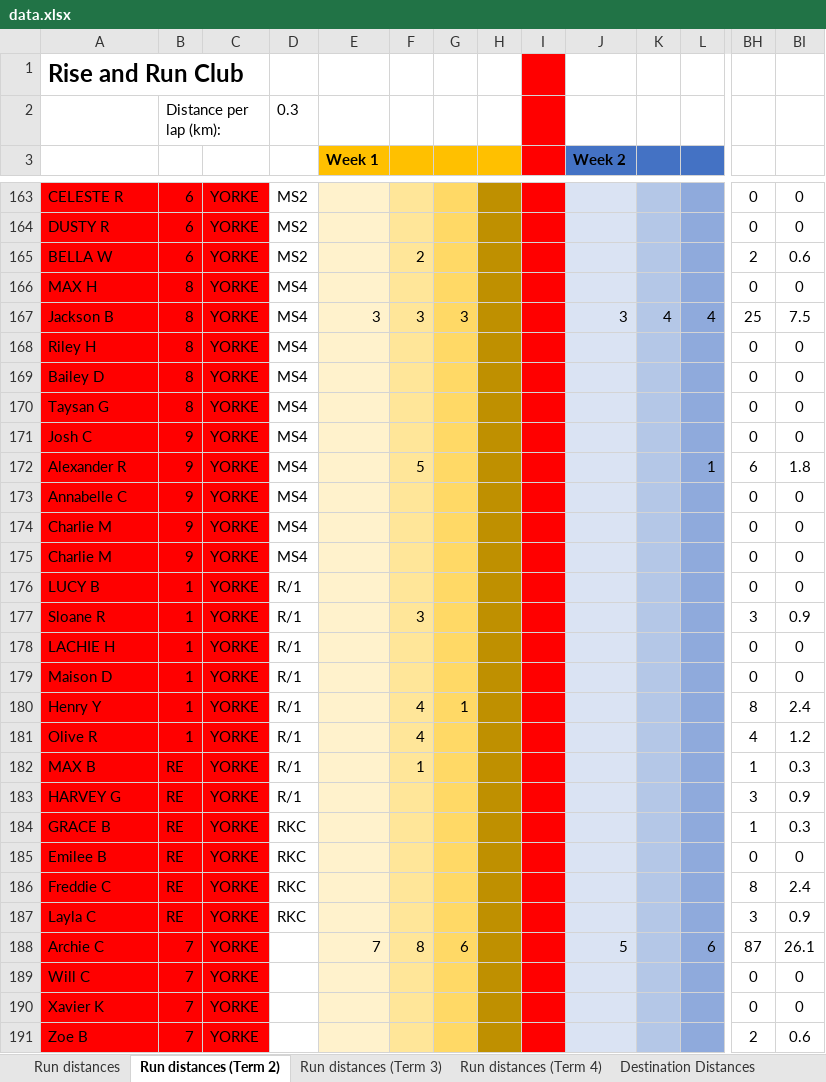
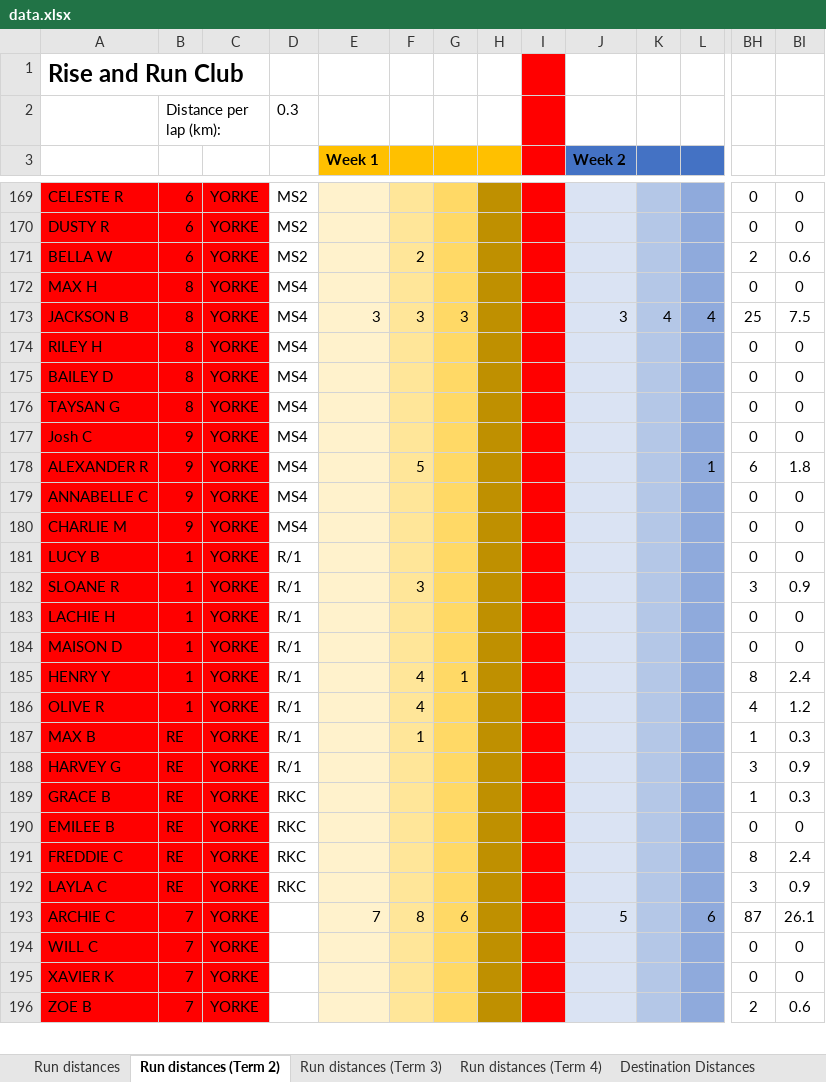
Before and after one commit to scottnankivell366/risenrundata, an Excel workbook: data.xlsx, sheet Run distances (Term 2), drawn as a sheet; only a part is shown, gaps mark what is left out; values as stored, in another font and other column widths than the file's, no borders; removed rows and columns are numbered as before the commit, all else as after; rows hold the shown columns only; the diff covers the shown part only; the diff names each change by its address in the sheet, - before the commit and + after, or states it on an @@ line.

```diff
--- a/data.xlsx (sheet Run distances (Term 2))
+++ b/data.xlsx (sheet Run distances (Term 2))
-A173: Jackson B
+A173: JACKSON B
-A174: Riley H
+A174: RILEY H
-A175: Bailey D
+A175: BAILEY D
-A176: Taysan G
+A176: TAYSAN G
-A178: Alexander R
+A178: ALEXANDER R
-A179: Annabelle C
+A179: ANNABELLE C
-A180: Charlie M
+A180: CHARLIE M
-row 175: Charlie M | 9 | YORKE | MS4 |  |  |  |  |  |  |  |  | 0 | 0
-A182: Sloane R
+A182: SLOANE R
-A184: Maison D
+A184: MAISON D
-A185: Henry Y
+A185: HENRY Y
-A186: Olive R
+A186: OLIVE R
-A190: Emilee B
+A190: EMILEE B
-A191: Freddie C
+A191: FREDDIE C
-A192: Layla C
+A192: LAYLA C
-A193: Archie C
+A193: ARCHIE C
-A194: Will C
+A194: WILL C
-A195: Xavier K
+A195: XAVIER K
-A196: Zoe B
+A196: ZOE B
```
Also changed, not shown: 8 added rows and 49 edited cells elsewhere in this sheet, sheet Run distances (Term 4), sheet Run distances, formulas that keep their value.
